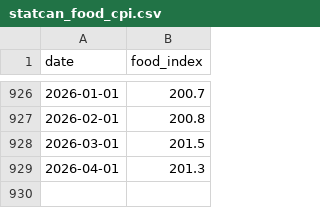
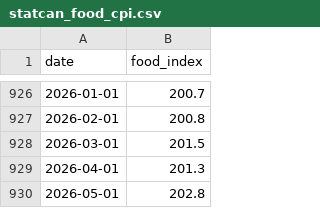
Before and after one commit to CanadaObservatory/CanadaDataObs, a CSV file: data/economics/statcan_food_cpi.csv, drawn as a sheet; only a part is shown, gaps mark what is left out; the diff names each change by its address in the sheet, - before the commit and + after, or states it on an @@ line.

```diff
--- a/data/economics/statcan_food_cpi.csv
+++ b/data/economics/statcan_food_cpi.csv
+row 930: 2026-05-01 | 202.8
```
Also changed, not shown: data/economics/statcan_cpi.csv, data/economics/statcan_cpi_components.csv, 6 other files.
